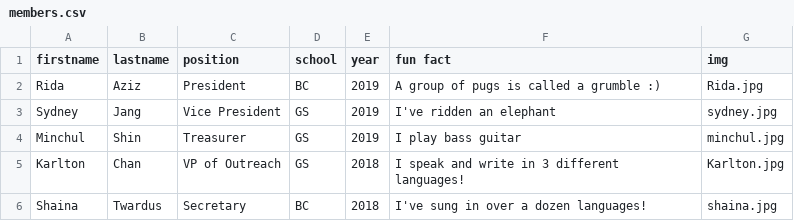
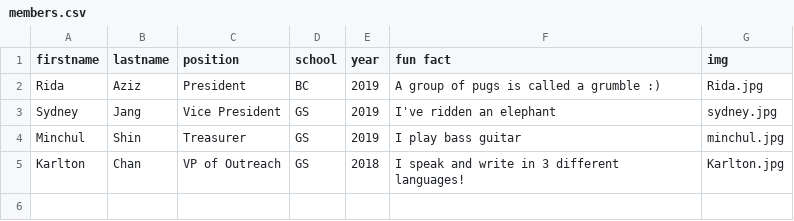
Before and after one commit to activemindsatcu/activemindsatcu.github.io, a CSV file: _data/members.csv, drawn as a sheet; the diff names each change by its address in the sheet, - before the commit and + after, or states it on an @@ line.

Commit message:
update members

```diff
--- a/_data/members.csv
+++ b/_data/members.csv
-row 6: Shaina | Twardus | Secretary | BC | 2018 | I've sung in over a dozen languages! | shaina.jpg
```
